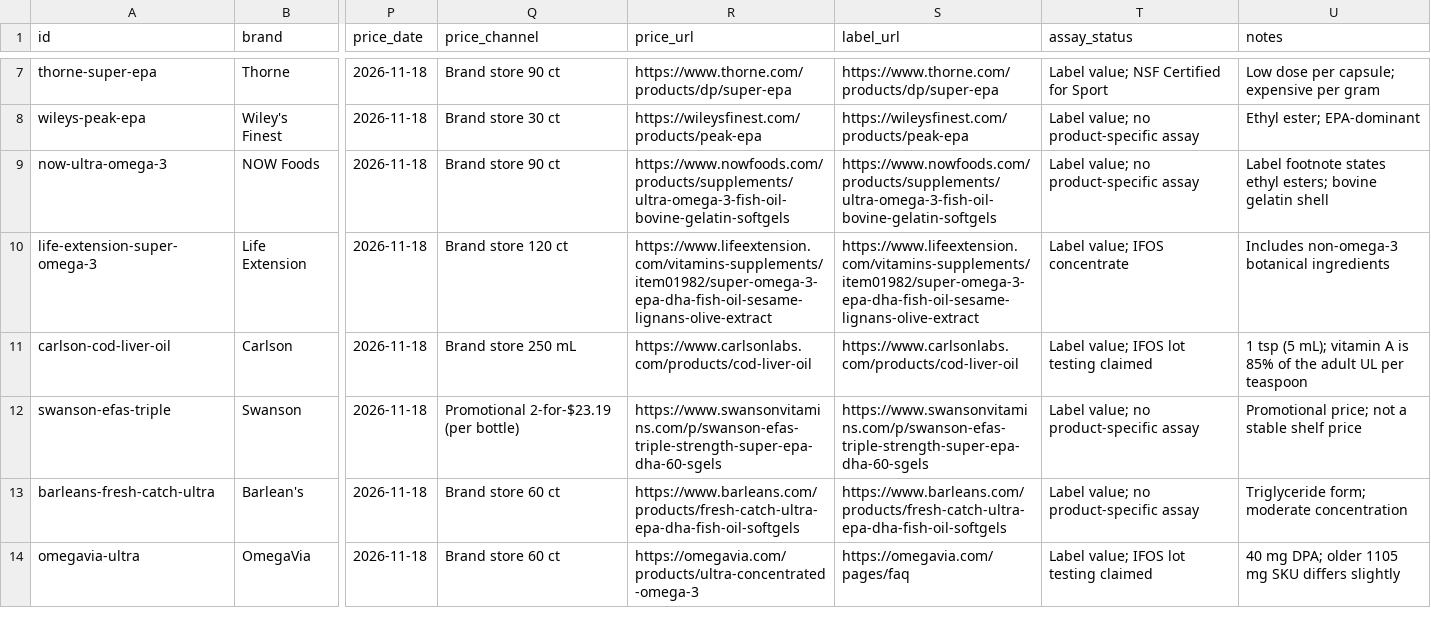
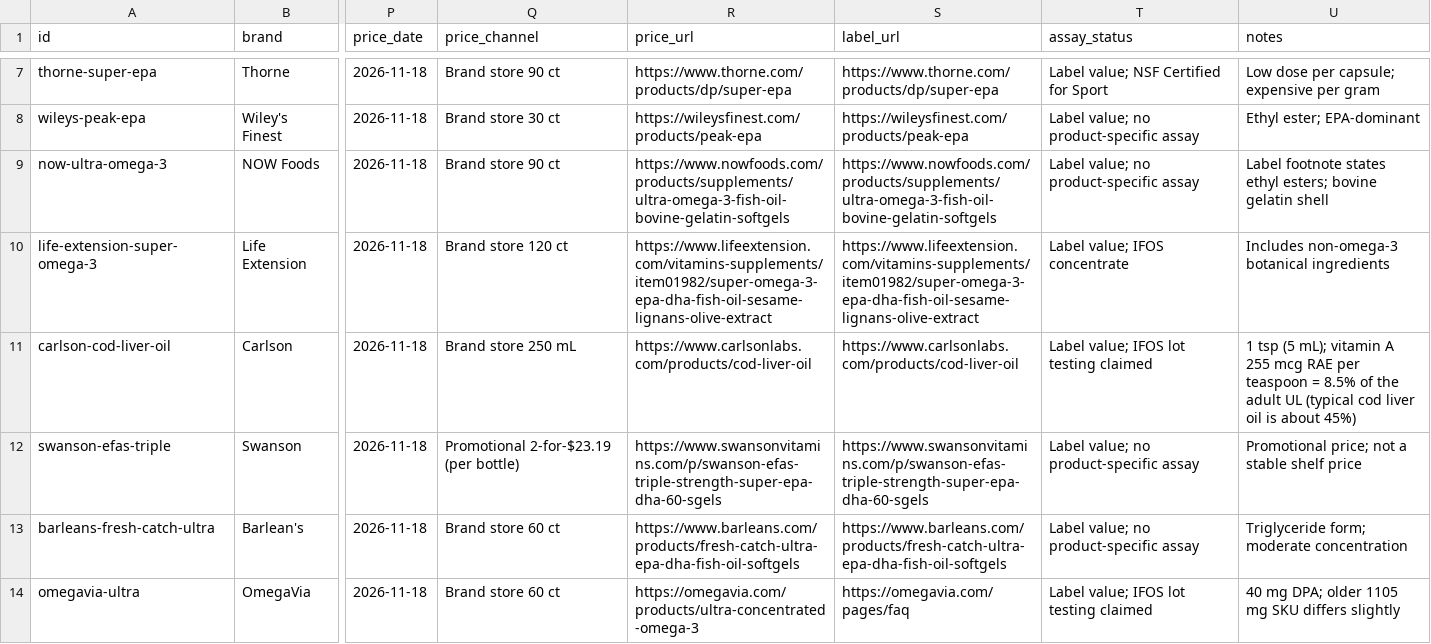
Before and after one commit to tokyonocturn/omega3-evidence-review, a CSV file: data/products.csv, drawn as a sheet; only a part is shown, gaps mark what is left out; the diff names each change by its address in the sheet, - before the commit and + after, or states it on an @@ line.

```diff
--- a/data/products.csv
+++ b/data/products.csv
-U11 (notes): …vitamin A is 85% of the adult UL per teaspoon
+U11 (notes): …vitamin A 255 mcg RAE per teaspoon = 8.5% of the adult UL (typical cod liver oil is about 45%)
```
Also changed, not shown: data/claims.csv, 9 other files.
